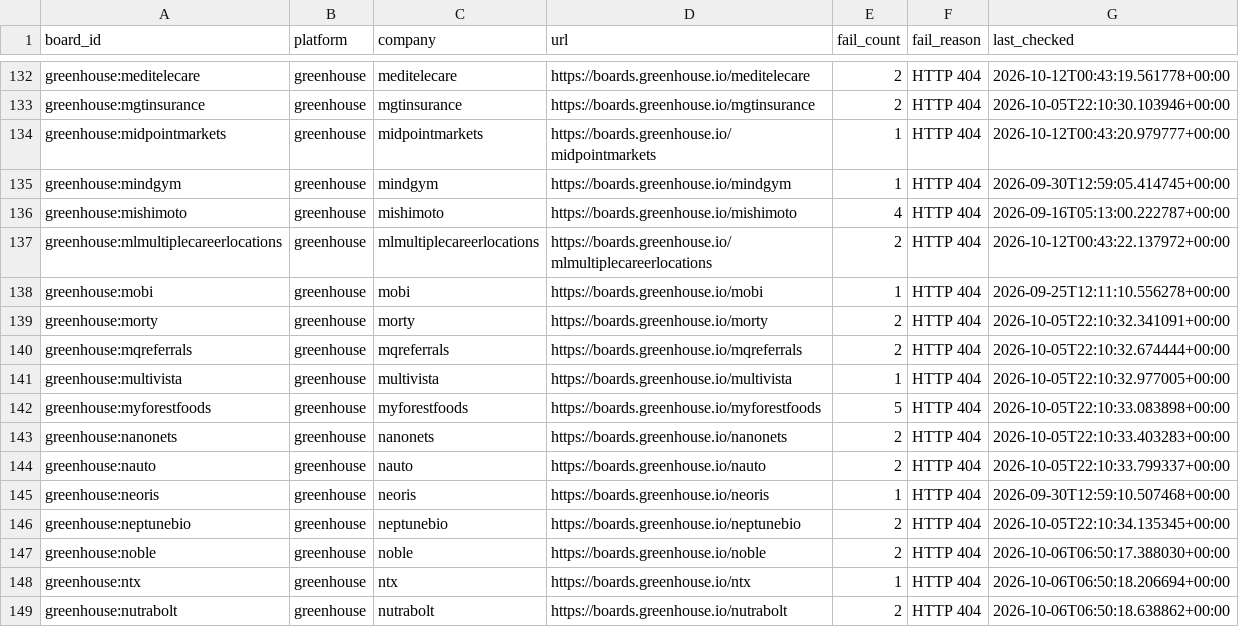
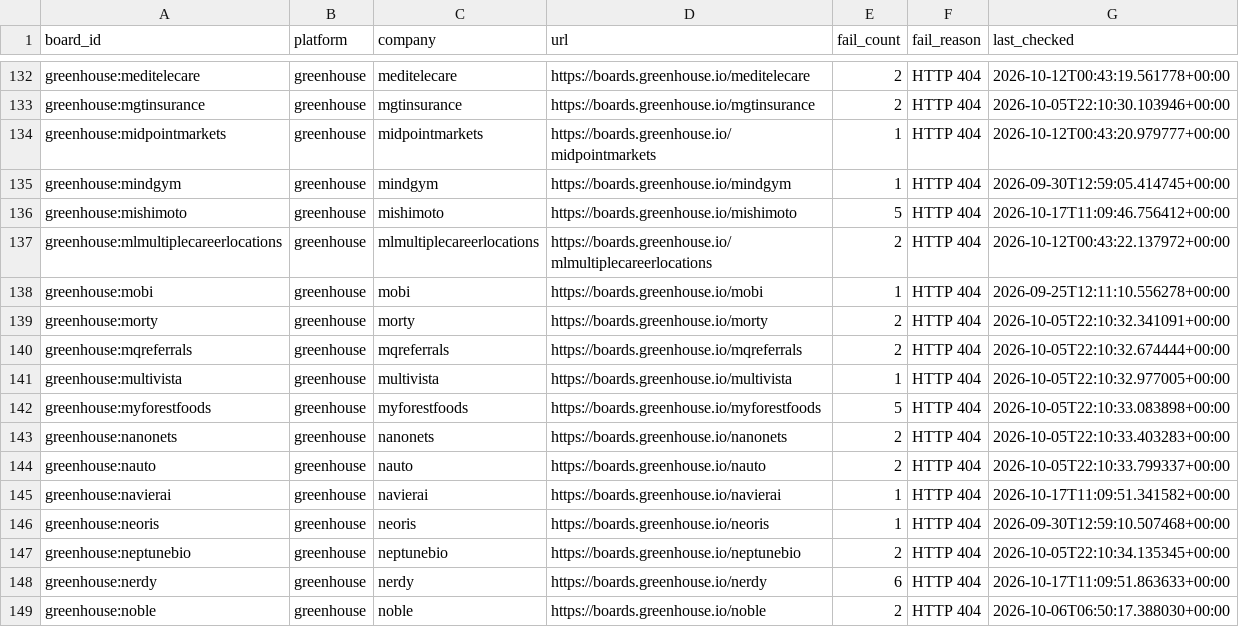
Before and after one commit to chandalagufus/job, a CSV file: state/gha-dead_boards_broad_non_workday.csv, drawn as a sheet; only a part is shown, gaps mark what is left out; the shorter side is filled out with more unchanged rows.

```diff
--- a/state/gha-dead_boards_broad_non_workday.csv
+++ b/state/gha-dead_boards_broad_non_workday.csv
@@ -135,3 +135,3 @@ greenhouse:midpointmarkets,greenhouse,midpointmarkets,https://boards.greenhouse.
 greenhouse:mindgym,greenhouse,mindgym,https://boards.greenhouse.io/mindgym,1,HTTP 404,2026-09-30T12:59:05.414745+00:00
-greenhouse:mishimoto,greenhouse,mishimoto,https://boards.greenhouse.io/mishimoto,4,HTTP 404,2026-09-16T05:13:00.222787+00:00
+greenhouse:mishimoto,greenhouse,mishimoto,https://boards.greenhouse.io/mishimoto,5,HTTP 404,2026-10-17T11:09:46.756412+00:00
 greenhouse:mlmultiplecareerlocations,greenhouse,mlmultiplecareerlocations,https://boards.greenhouse.io/mlmultiplecareerlocations,2,HTTP 404,2026-10-12T00:43:22.137972+00:00
@@ -144,4 +144,6 @@ greenhouse:nanonets,greenhouse,nanonets,https://boards.greenhouse.io/nanonets,2,
 greenhouse:nauto,greenhouse,nauto,https://boards.greenhouse.io/nauto,2,HTTP 404,2026-10-05T22:10:33.799337+00:00
+greenhouse:navierai,greenhouse,navierai,https://boards.greenhouse.io/navierai,1,HTTP 404,2026-10-17T11:09:51.341582+00:00
 greenhouse:neoris,greenhouse,neoris,https://boards.greenhouse.io/neoris,1,HTTP 404,2026-09-30T12:59:10.507468+00:00
 greenhouse:neptunebio,greenhouse,neptunebio,https://boards.greenhouse.io/neptunebio,2,HTTP 404,2026-10-05T22:10:34.135345+00:00
+greenhouse:nerdy,greenhouse,nerdy,https://boards.greenhouse.io/nerdy,6,HTTP 404,2026-10-17T11:09:51.863633+00:00
 greenhouse:noble,greenhouse,noble,https://boards.greenhouse.io/noble,2,HTTP 404,2026-10-06T06:50:17.388030+00:00
```
Also changed, not shown: 1 other file.
